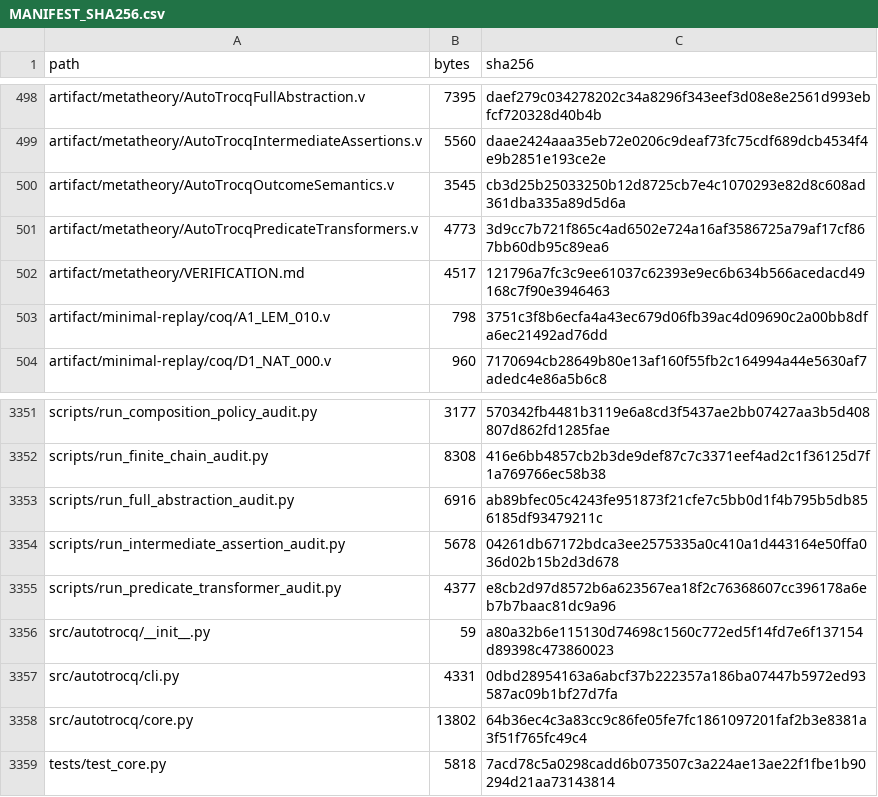
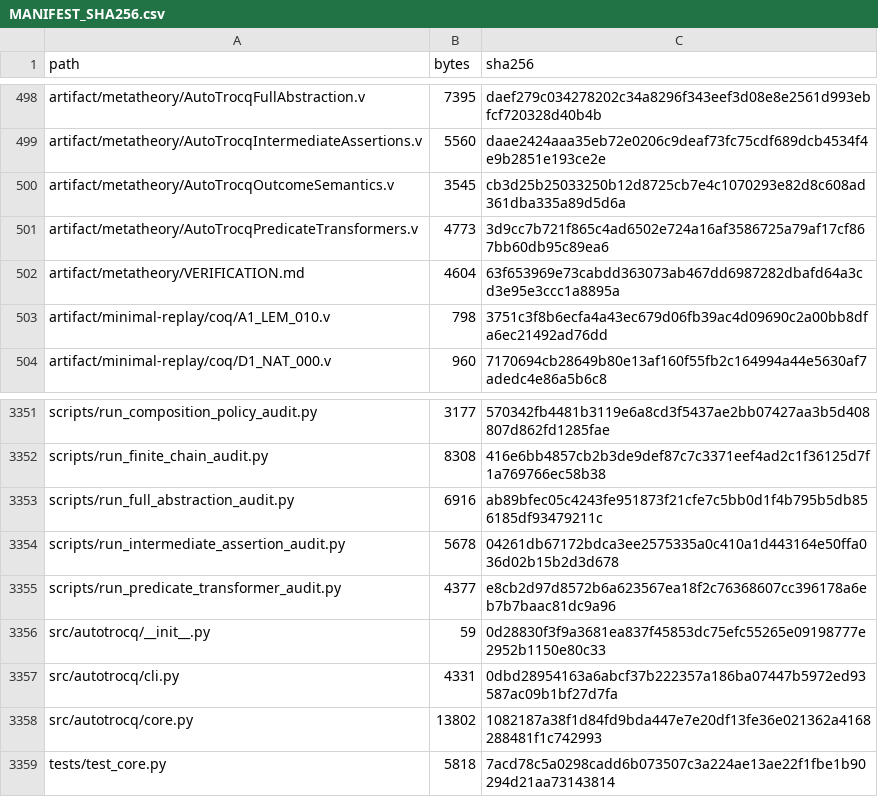
Before and after one commit to WilliamWangPeng/AutoTrocq, a CSV file: MANIFEST_SHA256.csv, drawn as a sheet; only a part is shown, gaps mark what is left out; the diff covers the shown part only.

```diff
--- a/MANIFEST_SHA256.csv
+++ b/MANIFEST_SHA256.csv
@@ -501,3 +501,3 @@ artifact/metatheory/AutoTrocqOutcomeSemantics.v,3545,cb3d25b25033250b12d8725cb7e
 artifact/metatheory/AutoTrocqPredicateTransformers.v,4773,3d9cc7b721f865c4ad6502e724a16af3586725a79af17cf867bb60db95c89ea6
-artifact/metatheory/VERIFICATION.md,4517,121796a7fc3c9ee61037c62393e9ec6b634b566acedacd49168c7f90e3946463
+artifact/metatheory/VERIFICATION.md,4604,63f653969e73cabdd363073ab467dd6987282dbafd64a3cd3e95e3ccc1a8895a
 artifact/minimal-replay/coq/A1_LEM_010.v,798,3751c3f8b6ecfa4a43ec679d06fb39ac4d09690c2a00bb8dfa6ec21492ad76dd
@@ -3355,5 +3355,5 @@ scripts/run_intermediate_assertion_audit.py,5678,04261db67172bdca3ee2575335a0c41
 scripts/run_predicate_transformer_audit.py,4377,e8cb2d97d8572b6a623567ea18f2c76368607cc396178a6eb7b7baac81dc9a96
-src/autotrocq/__init__.py,59,a80a32b6e115130d74698c1560c772ed5f14fd7e6f137154d89398c473860023
+src/autotrocq/__init__.py,59,0d28830f3f9a3681ea837f45853dc75efc55265e09198777e2952b1150e80c33
 src/autotrocq/cli.py,4331,0dbd28954163a6abcf37b222357a186ba07447b5972ed93587ac09b1bf27d7fa
-src/autotrocq/core.py,13802,64b36ec4c3a83cc9c86fe05fe7fc1861097201faf2b3e8381a3f51f765fc49c4
+src/autotrocq/core.py,13802,1082187a38f1d84fd9bda447e7e20df13fe36e021362a4168288481f1c742993
 tests/test_core.py,5818,7acd78c5a0298cadd6b073507c3a224ae13ae22f1fbe1b90294d21aa73143814
```
Also changed, not shown: 17 edited cells elsewhere in this file, 13 other files.
